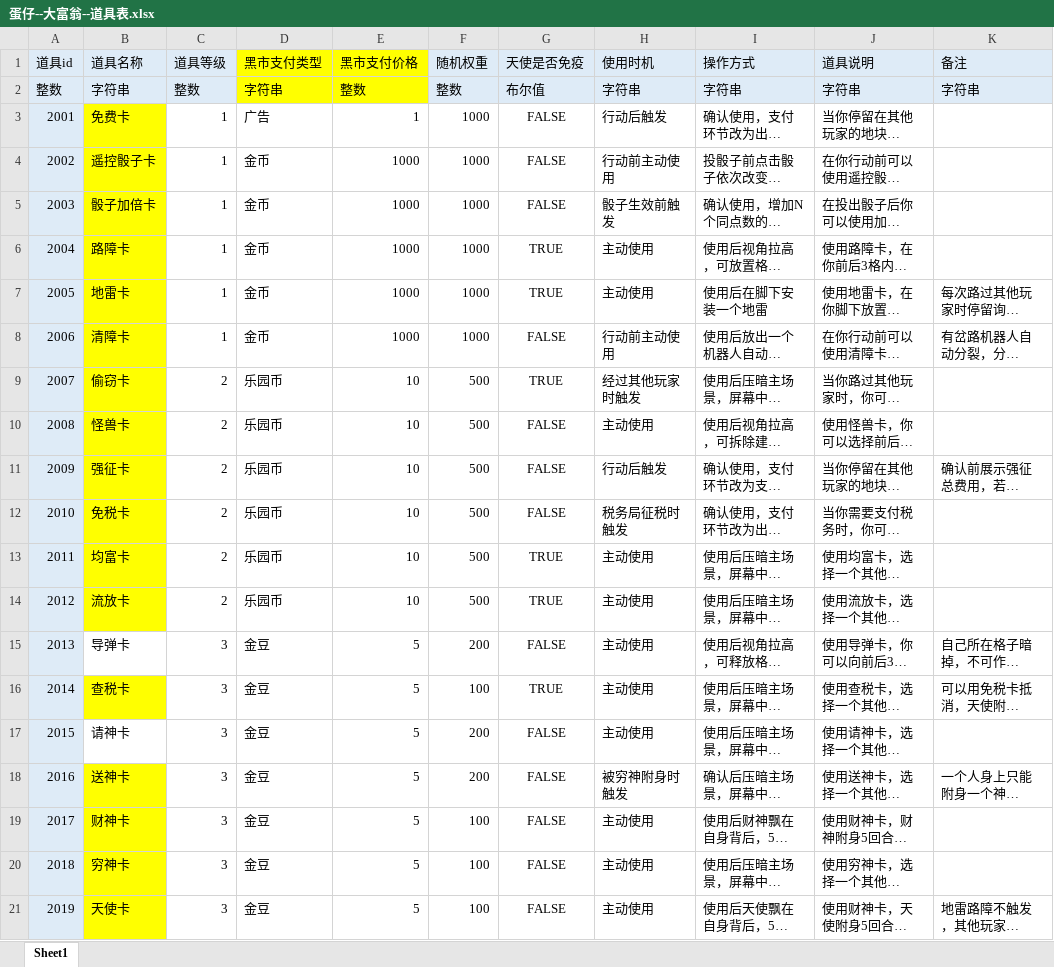
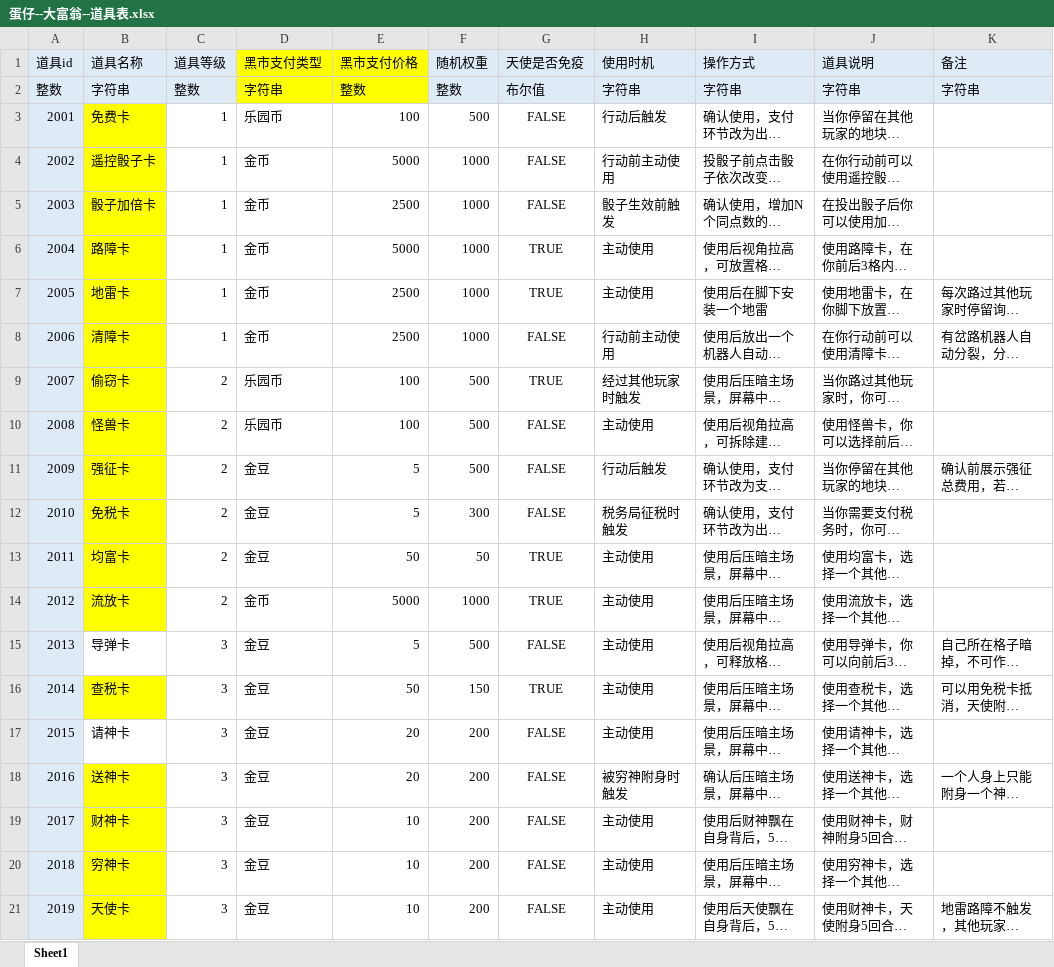
Before and after one commit to TLOBillyQ/monopoly, an Excel workbook: design/蛋仔--大富翁--道具表.xlsx, sheet Sheet1, drawn as a sheet; long unchanged cells end in …; values as stored, in another font and other column widths than the file's, no borders; the diff names each change by its address in the sheet, - before the commit and + after, or states it on an @@ line.

```diff
--- a/design/蛋仔--大富翁--道具表.xlsx (sheet Sheet1)
+++ b/design/蛋仔--大富翁--道具表.xlsx (sheet Sheet1)
-D3 (黑市支付类型): 广告
+D3 (黑市支付类型): 乐园币
-E3 (黑市支付价格): 1
+E3 (黑市支付价格): 100
-F3 (随机权重): 1000
+F3 (随机权重): 500
-E4 (黑市支付价格): 1000
+E4 (黑市支付价格): 5000
-E5 (黑市支付价格): 1000
+E5 (黑市支付价格): 2500
-E6 (黑市支付价格): 1000
+E6 (黑市支付价格): 5000
-E7:E8 (黑市支付价格): 1000
+E7:E8 (黑市支付价格): 2500
-E9:E10 (黑市支付价格): 10
+E9:E10 (黑市支付价格): 100
-D11:D13 (黑市支付类型): 乐园币
+D11:D13 (黑市支付类型): 金豆
-E11:E12 (黑市支付价格): 10
+E11:E12 (黑市支付价格): 5
-F12 (随机权重): 500
+F12 (随机权重): 300
-E13 (黑市支付价格): 10
+E13 (黑市支付价格): 50
-F13 (随机权重): 500
+F13 (随机权重): 50
-D14 (黑市支付类型): 乐园币
+D14 (黑市支付类型): 金币
-E14 (黑市支付价格): 10
+E14 (黑市支付价格): 5000
-F14 (随机权重): 500
+F14 (随机权重): 1000
-F15 (随机权重): 200
+F15 (随机权重): 500
-E16 (黑市支付价格): 5
+E16 (黑市支付价格): 50
-F16 (随机权重): 100
+F16 (随机权重): 150
-E17:E18 (黑市支付价格): 5
+E17:E18 (黑市支付价格): 20
-E19:E21 (黑市支付价格): 5
+E19:E21 (黑市支付价格): 10
-F19:F21 (随机权重): 100
+F19:F21 (随机权重): 200
```
Also changed, not shown: design/蛋仔--大富翁--地块表.xlsx, design/蛋仔--大富翁--黑市表.xlsx, 12 other files.
